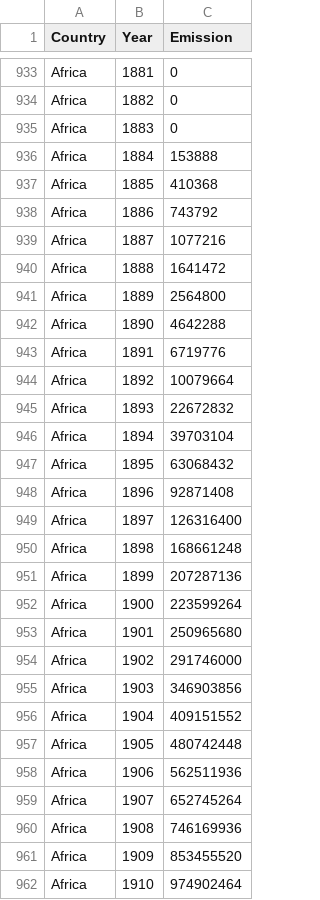
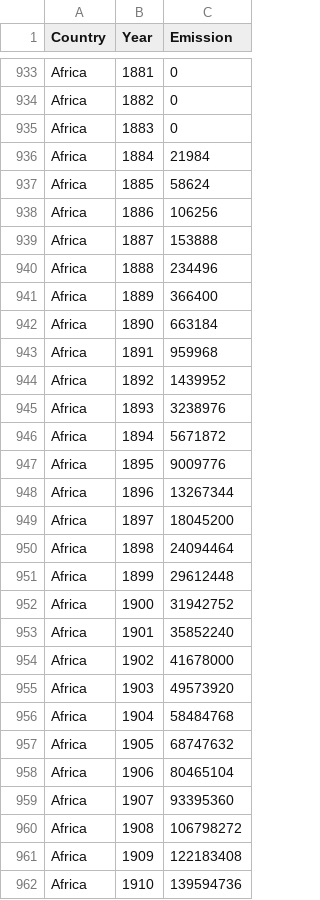
Before and after one commit to quynhhuong2401/INTERACTIVE-VISUALIZATION, a CSV file: data/datalinechart.csv, drawn as a sheet; only a part is shown, gaps mark what is left out; the diff covers the shown part only.

Commit message:
update data africa

```diff
--- a/data/datalinechart.csv
+++ b/data/datalinechart.csv
@@ -935,28 +935,28 @@ Africa,1882,0
 Africa,1883,0
-Africa,1884,153888
-Africa,1885,410368
-Africa,1886,743792
-Africa,1887,1077216
-Africa,1888,1641472
-Africa,1889,2564800
-Africa,1890,4642288
-Africa,1891,6719776
-Africa,1892,10079664
-Africa,1893,22672832
-Africa,1894,39703104
-Africa,1895,63068432
-Africa,1896,92871408
-Africa,1897,126316400
-Africa,1898,168661248
-Africa,1899,207287136
-Africa,1900,223599264
-Africa,1901,250965680
-Africa,1902,291746000
-Africa,1903,346903856
-Africa,1904,409151552
-Africa,1905,480742448
-Africa,1906,562511936
-Africa,1907,652745264
-Africa,1908,746169936
-Africa,1909,853455520
-Africa,1910,974902464
+Africa,1884,21984
+Africa,1885,58624
+Africa,1886,106256
+Africa,1887,153888
+Africa,1888,234496
+Africa,1889,366400
+Africa,1890,663184
+Africa,1891,959968
+Africa,1892,1439952
+Africa,1893,3238976
+Africa,1894,5671872
+Africa,1895,9009776
+Africa,1896,13267344
+Africa,1897,18045200
+Africa,1898,24094464
+Africa,1899,29612448
+Africa,1900,31942752
+Africa,1901,35852240
+Africa,1902,41678000
+Africa,1903,49573920
+Africa,1904,58484768
+Africa,1905,68747632
+Africa,1906,80465104
+Africa,1907,93395360
+Africa,1908,106798272
+Africa,1909,122183408
+Africa,1910,139594736
```
Also changed, not shown: 107 edited cells elsewhere in this file.
